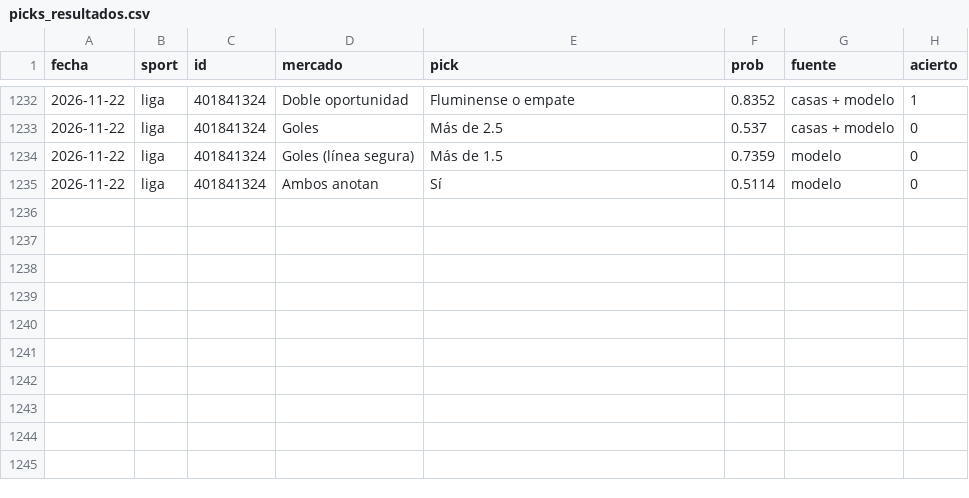
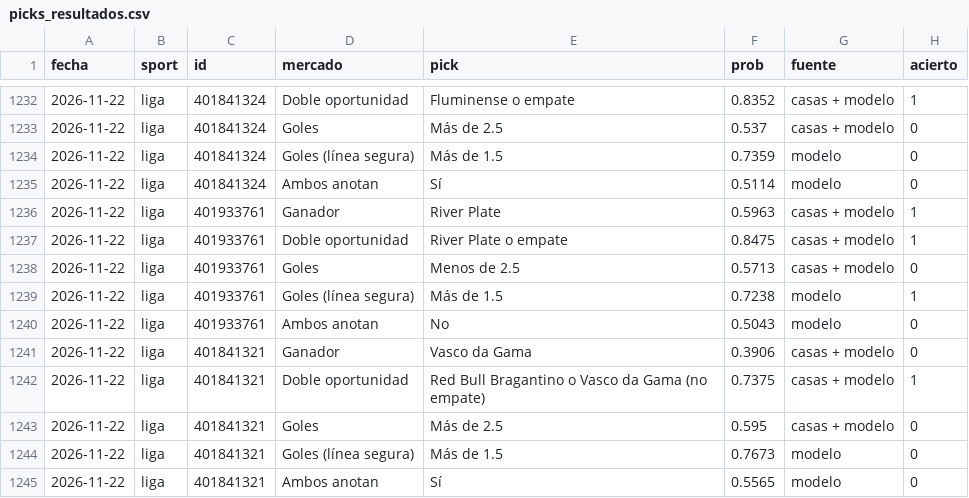
Before and after one commit to gabrielreyesu/mocha-picks, a CSV file: predictions/picks_resultados.csv, drawn as a sheet; only a part is shown, gaps mark what is left out.

```diff
--- a/predictions/picks_resultados.csv
+++ b/predictions/picks_resultados.csv
@@ -1235 +1235,11 @@ fecha,sport,id,mercado,pick,prob,fuente,acierto
 2026-11-22,liga,401841324,Ambos anotan,Sí,0.5114,modelo,0
+2026-11-22,liga,401933761,Ganador,River Plate,0.5963,casas + modelo,1
+2026-11-22,liga,401933761,Doble oportunidad,River Plate o empate,0.8475,casas + modelo,1
+2026-11-22,liga,401933761,Goles,Menos de 2.5,0.5713,casas + modelo,0
+2026-11-22,liga,401933761,Goles (línea segura),Más de 1.5,0.7238,modelo,1
+2026-11-22,liga,401933761,Ambos anotan,No,0.5043,modelo,0
+2026-11-22,liga,401841321,Ganador,Vasco da Gama,0.3906,casas + modelo,0
+2026-11-22,liga,401841321,Doble oportunidad,Red Bull Bragantino o Vasco da Gama (no empate),0.7375,casas + modelo,1
+2026-11-22,liga,401841321,Goles,Más de 2.5,0.595,casas + modelo,0
+2026-11-22,liga,401841321,Goles (línea segura),Más de 1.5,0.7673,modelo,0
+2026-11-22,liga,401841321,Ambos anotan,Sí,0.5565,modelo,0
```
Also changed, not shown: predictions/nba_kalshi_edges.csv, predictions/nba_polymarket_snapshots.csv, 15 other files.
